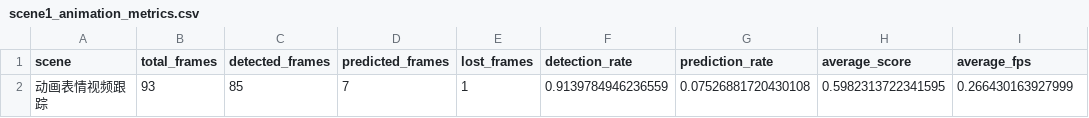
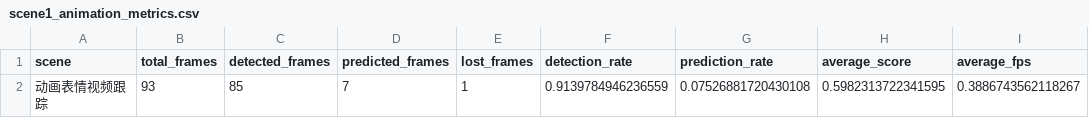
Before and after one commit to quji1234561/Track, a CSV file: outputs/metrics/scene1_animation_metrics.csv, drawn as a sheet.

Commit message:
feat(scene4): 新增帧差法无人机目标跟踪器及相关配置
1. 新增scene4_frame_diff_tracker.py实现纯传统CV的无人机跟踪
2. 在main.py中接入scene4帧差追踪器逻辑
3. 在config.py中添加scene4帧差追踪器的配置参数
4. 更新三个场景的平均FPS指标统计结果

```diff
--- a/outputs/metrics/scene1_animation_metrics.csv
+++ b/outputs/metrics/scene1_animation_metrics.csv
@@ -1,2 +1,2 @@
 scene,total_frames,detected_frames,predicted_frames,lost_frames,detection_rate,prediction_rate,average_score,average_fps
-动画表情视频跟踪,93,85,7,1,0.9139784946236559,0.07526881720430108,0.5982313722341595,0.266430163927999
+动画表情视频跟踪,93,85,7,1,0.9139784946236559,0.07526881720430108,0.5982313722341595,0.3886743562118267
```
Also changed, not shown: outputs/metrics/scene2_car_metrics.csv, outputs/metrics/scene3_bicycle_metrics.csv, 3 other files.
